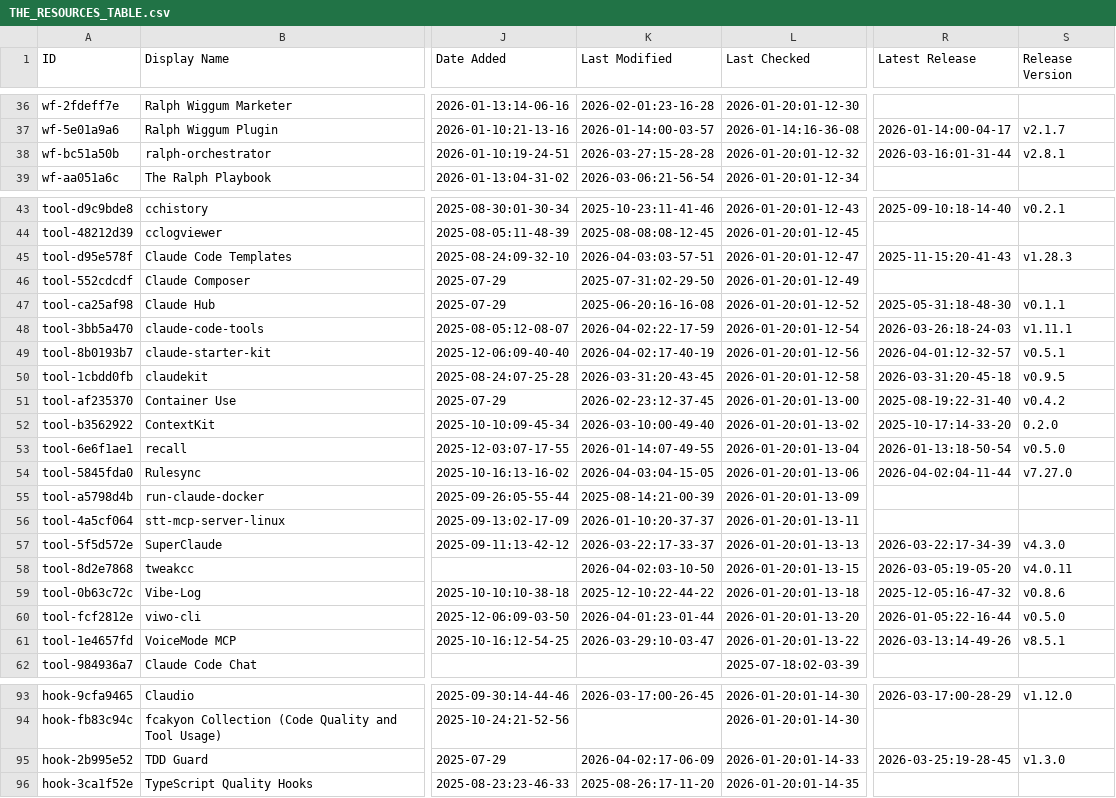
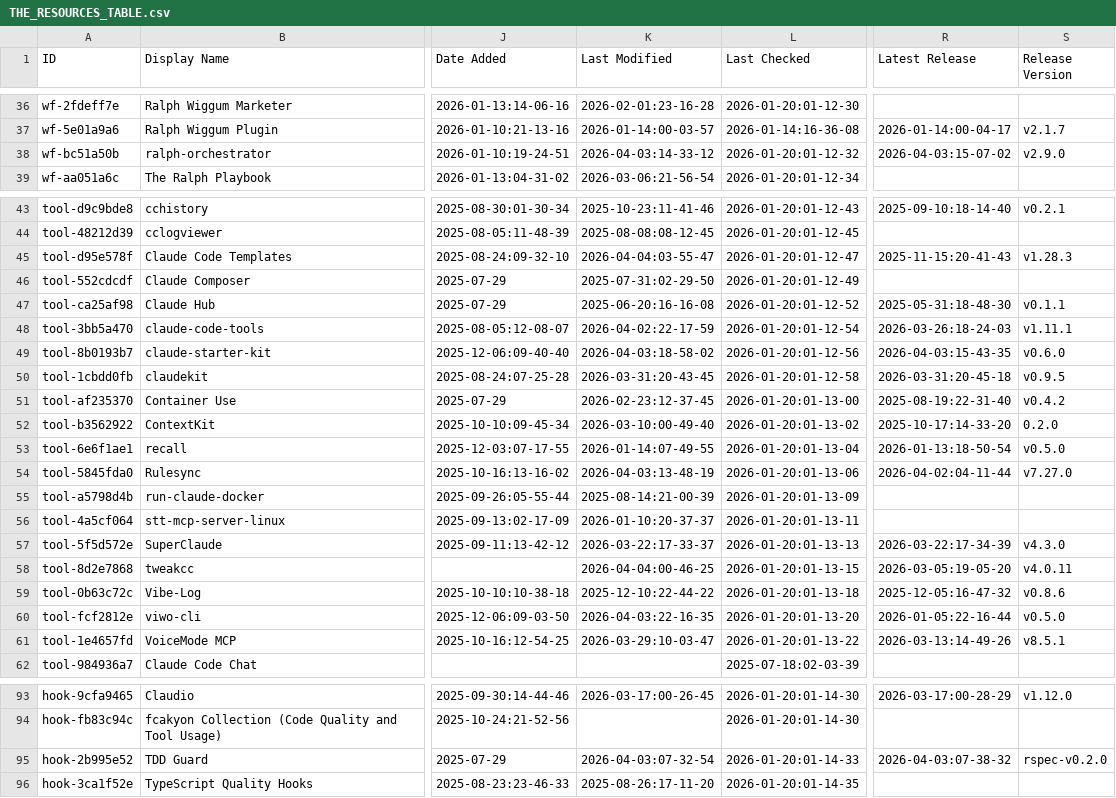
Before and after one commit to Beeerrrr/awesome-claude-code, a CSV file: THE_RESOURCES_TABLE.csv, drawn as a sheet; only a part is shown, gaps mark what is left out; the diff covers the shown part only; the diff names each change by its address in the sheet, - before the commit and + after, or states it on an @@ line.

```diff
--- a/THE_RESOURCES_TABLE.csv
+++ b/THE_RESOURCES_TABLE.csv
-K38 (Last Modified): 2026-03-27:15-28-28
+K38 (Last Modified): 2026-04-03:14-33-12
-R38 (Latest Release): 2026-03-16:01-31-44
+R38 (Latest Release): 2026-04-03:15-07-02
-S38 (Release Version): v2.8.1
+S38 (Release Version): v2.9.0
-K45 (Last Modified): 2026-04-03:03-57-51
+K45 (Last Modified): 2026-04-04:03-55-47
-K49 (Last Modified): 2026-04-02:17-40-19
+K49 (Last Modified): 2026-04-03:18-58-02
-R49 (Latest Release): 2026-04-01:12-32-57
+R49 (Latest Release): 2026-04-03:15-43-35
-S49 (Release Version): v0.5.1
+S49 (Release Version): v0.6.0
-K54 (Last Modified): 2026-04-03:04-15-05
+K54 (Last Modified): 2026-04-03:13-48-19
-K58 (Last Modified): 2026-04-02:03-10-50
+K58 (Last Modified): 2026-04-04:00-46-25
-K60 (Last Modified): 2026-04-01:23-01-44
+K60 (Last Modified): 2026-04-03:22-16-35
-K95 (Last Modified): 2026-04-02:17-06-09
+K95 (Last Modified): 2026-04-03:07-32-54
-R95 (Latest Release): 2026-03-25:19-28-45
+R95 (Latest Release): 2026-04-03:07-38-32
-S95 (Release Version): v1.3.0
+S95 (Release Version): rspec-v0.2.0
```
Also changed, not shown: 23 edited cells elsewhere in this file.
